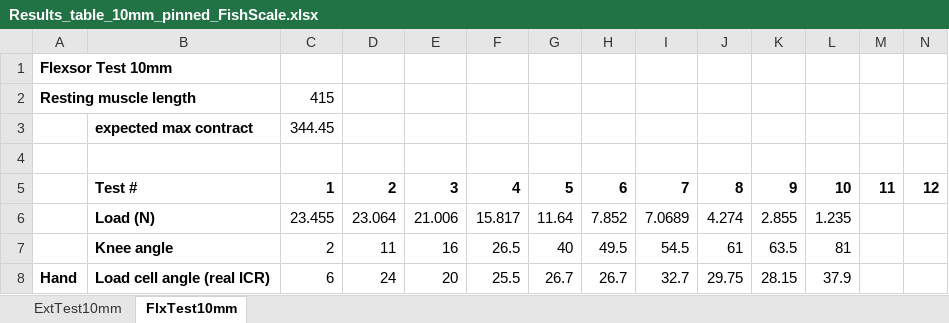
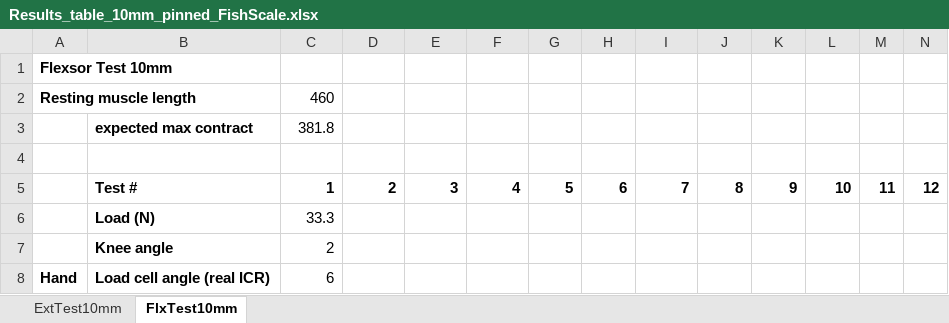
Before and after one commit to Agile-and-Adaptive-Robotics/Bipedal_Robot, an Excel workbook: Testing_Data/2022_02_Festo/Results_table_10mm_pinned_FishScale.xlsx, sheet FlxTest10mm, drawn as a sheet; only a part is shown; values as stored, in another font and other column widths than the file's, no borders; the diff covers the shown part only; the diff names each change by its address in the sheet, - before the commit and + after, or states it on an @@ line.

Commit message:
Update results 10mm pinned

```diff
--- a/Testing_Data/2022_02_Festo/Results_table_10mm_pinned_FishScale.xlsx (sheet FlxTest10mm)
+++ b/Testing_Data/2022_02_Festo/Results_table_10mm_pinned_FishScale.xlsx (sheet FlxTest10mm)
-C2: 415
+C2: 460
-C3: 344.45
+C3: 381.8
-C6: 23.455
+C6: 33.3
-D6: 23.064
+D6: (empty)
-E6: 21.006
+E6: (empty)
-F6: 15.817
+F6: (empty)
-G6: 11.64
+G6: (empty)
-H6: 7.852
+H6: (empty)
-I6: 7.0689
+I6: (empty)
-J6: 4.274
+J6: (empty)
-K6: 2.855
+K6: (empty)
-L6: 1.235
+L6: (empty)
-D7: 11
+D7: (empty)
-E7: 16
+E7: (empty)
-F7: 26.5
+F7: (empty)
-G7: 40
+G7: (empty)
-H7: 49.5
+H7: (empty)
-I7: 54.5
+I7: (empty)
-J7: 61
+J7: (empty)
-K7: 63.5
+K7: (empty)
-L7: 81
+L7: (empty)
-D8: 24
+D8: (empty)
-E8: 20
+E8: (empty)
-F8: 25.5
+F8: (empty)
-G8: 26.7
+G8: (empty)
-H8: 26.7
+H8: (empty)
-I8: 32.7
+I8: (empty)
-J8: 29.75
+J8: (empty)
-K8: 28.15
+K8: (empty)
-L8: 37.9
+L8: (empty)
```
Also changed, not shown: 54 edited cells elsewhere in this sheet, sheet ExtTest10mm, formulas that keep their value.
